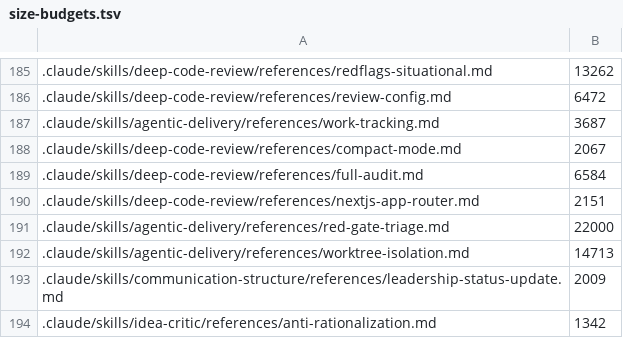
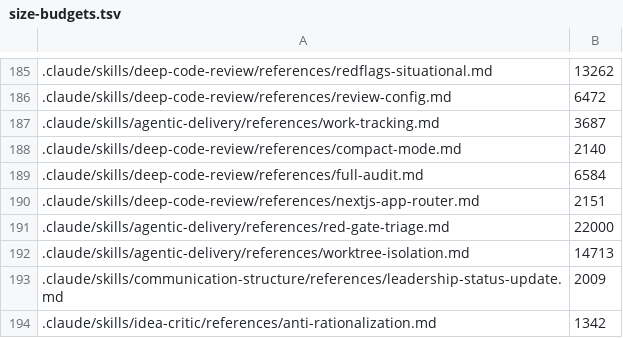
Before and after one commit to andyschwab/deep-code-review, a TSV file: scripts/size-budgets.tsv, drawn as a sheet; only a part is shown, gaps mark what is left out; the diff names each change by its address in the sheet, - before the commit and + after, or states it on an @@ line.

```diff
--- a/scripts/size-budgets.tsv
+++ b/scripts/size-budgets.tsv
-B188: 2067
+B188: 2140
```
Also changed, not shown: 7 other files.
